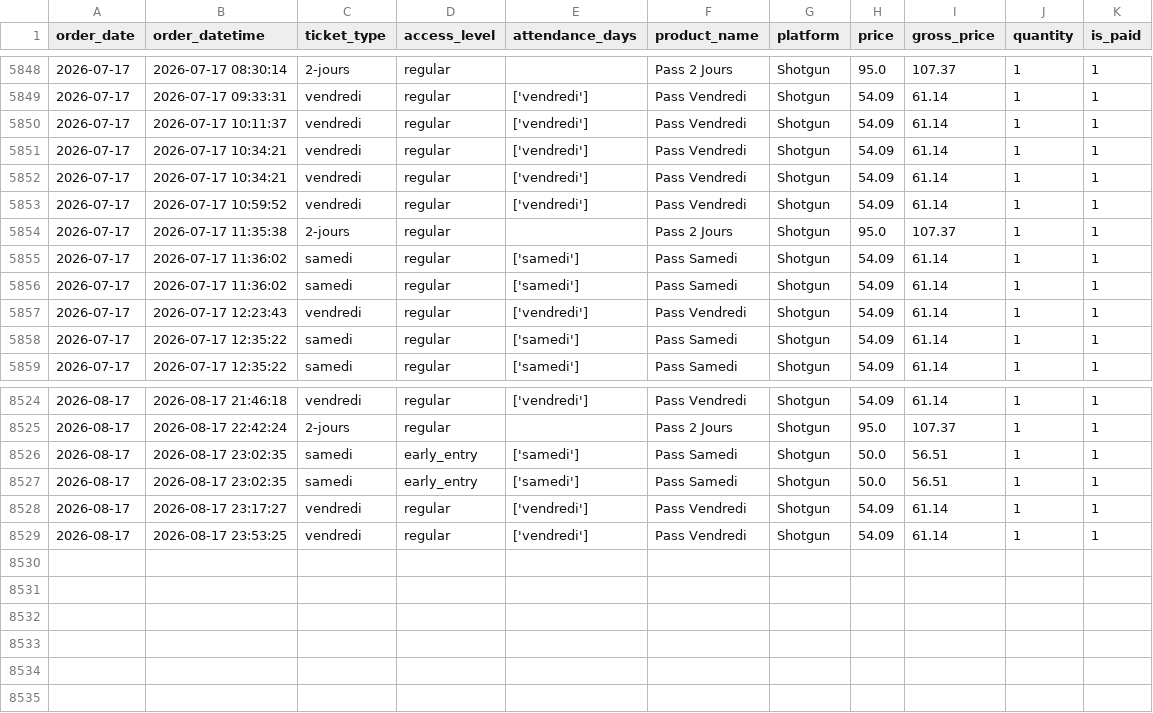
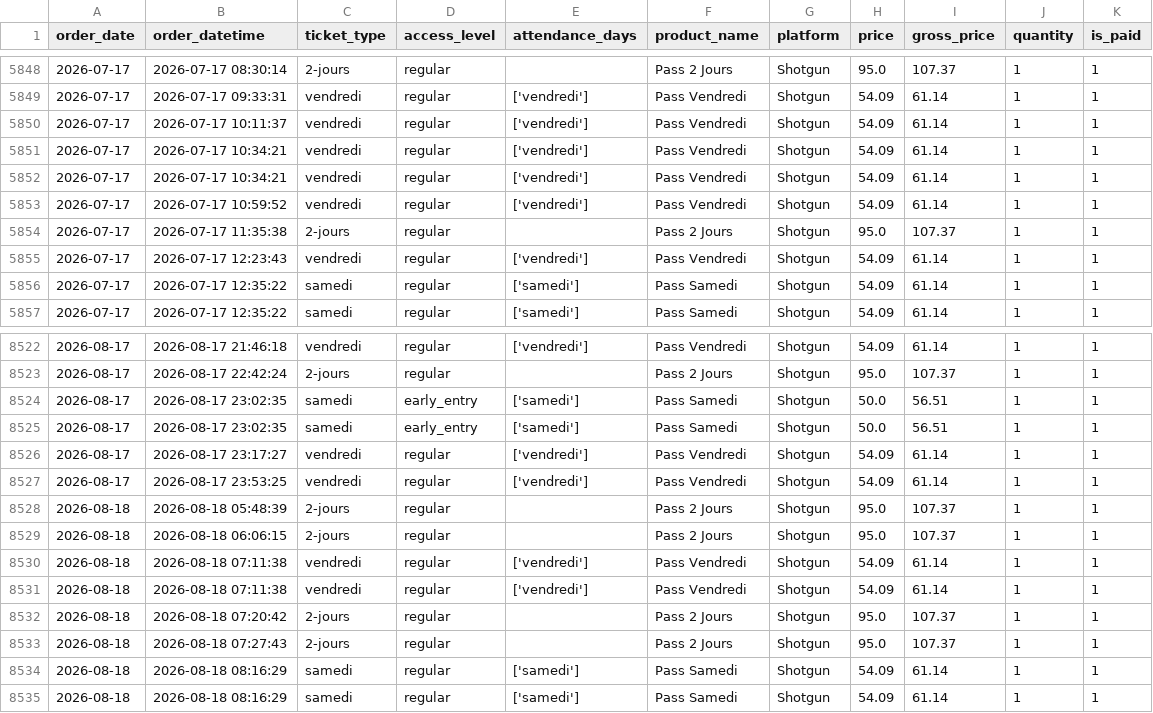
Before and after one commit to studio-ai2k/ticketing_api, a CSV file: data/bordeaux_oct_2026_merged.csv, drawn as a sheet; only a part is shown, gaps mark what is left out; removed rows and columns are numbered as before the commit, all else as after; the diff names each change by its address in the sheet, - before the commit and + after, or states it on an @@ line.

```diff
--- a/data/bordeaux_oct_2026_merged.csv
+++ b/data/bordeaux_oct_2026_merged.csv
-row 5855: 2026-07-17 | 2026-07-17 11:36:02 | samedi | regular | ['samedi'] | Pass Samedi | Shotgun | 54.09 | 61.14 | 1 | 1
-row 5856: 2026-07-17 | 2026-07-17 11:36:02 | samedi | regular | ['samedi'] | Pass Samedi | Shotgun | 54.09 | 61.14 | 1 | 1
+row 8528: 2026-08-18 | 2026-08-18 05:48:39 | 2-jours | regular |  | Pass 2 Jours | Shotgun | 95.0 | 107.37 | 1 | 1
+row 8529: 2026-08-18 | 2026-08-18 06:06:15 | 2-jours | regular |  | Pass 2 Jours | Shotgun | 95.0 | 107.37 | 1 | 1
+row 8530: 2026-08-18 | 2026-08-18 07:11:38 | vendredi | regular | ['vendredi'] | Pass Vendredi | Shotgun | 54.09 | 61.14 | 1 | 1
+row 8531: 2026-08-18 | 2026-08-18 07:11:38 | vendredi | regular | ['vendredi'] | Pass Vendredi | Shotgun | 54.09 | 61.14 | 1 | 1
+row 8532: 2026-08-18 | 2026-08-18 07:20:42 | 2-jours | regular |  | Pass 2 Jours | Shotgun | 95.0 | 107.37 | 1 | 1
+row 8533: 2026-08-18 | 2026-08-18 07:27:43 | 2-jours | regular |  | Pass 2 Jours | Shotgun | 95.0 | 107.37 | 1 | 1
+row 8534: 2026-08-18 | 2026-08-18 08:16:29 | samedi | regular | ['samedi'] | Pass Samedi | Shotgun | 54.09 | 61.14 | 1 | 1
+row 8535: 2026-08-18 | 2026-08-18 08:16:29 | samedi | regular | ['samedi'] | Pass Samedi | Shotgun | 54.09 | 61.14 | 1 | 1
```
Also changed, not shown: data/geneve_2026_merged.csv, data/rennes_2026_merged.csv, 9 other files.
